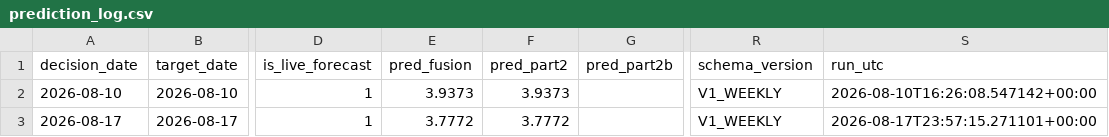
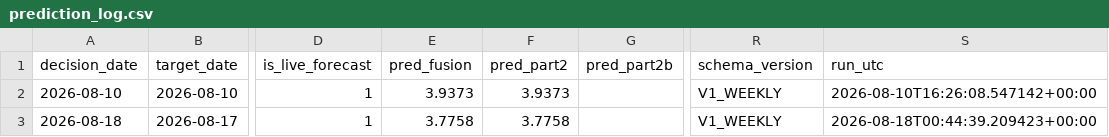
Before and after one commit to salemmorelli1/Weekly-U.S.-Gas-Prices, a CSV file: artifacts_part3/prediction_log.csv, drawn as a sheet; only a part is shown, gaps mark what is left out; the diff names each change by its address in the sheet, - before the commit and + after, or states it on an @@ line.

```diff
--- a/artifacts_part3/prediction_log.csv
+++ b/artifacts_part3/prediction_log.csv
-A3 (decision_date): 2026-08-17
+A3 (decision_date): 2026-08-18
-E3 (pred_fusion): 3.7772
+E3 (pred_fusion): 3.7758
-F3 (pred_part2): 3.7772
+F3 (pred_part2): 3.7758
-S3 (run_utc): 2026-08-17T23:57:15.271101+00:00
+S3 (run_utc): 2026-08-18T00:44:39.209423+00:00
```
Also changed, not shown: artifacts_part0/gas_weekly_master.csv, artifacts_part2/gas_forecast_tape.csv, 26 other files.
